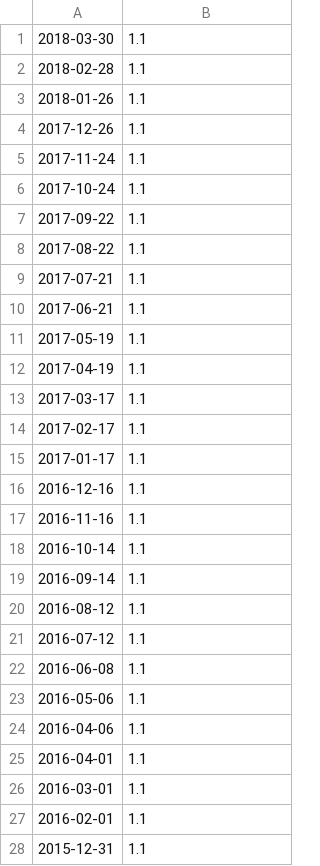
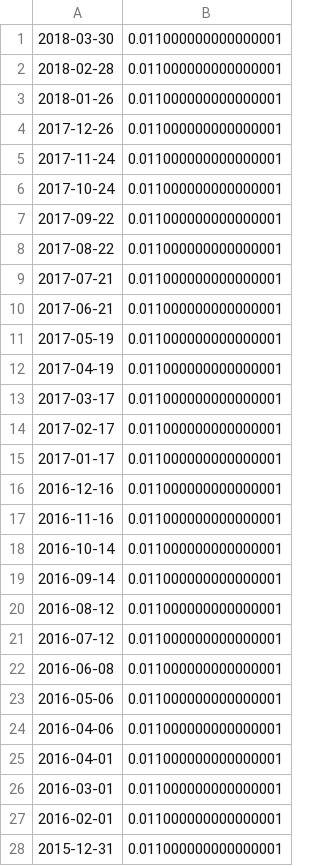
Before and after one commit to brainee/fama, a CSV file: cs/rf.csv, drawn as a sheet; only a part is shown; the diff covers the shown part only.

Commit message:
update ydyl data

```diff
--- a/cs/rf.csv
+++ b/cs/rf.csv
@@ -1,28 +1,28 @@
-2018-03-30,1.1
-2018-02-28,1.1
-2018-01-26,1.1
-2017-12-26,1.1
-2017-11-24,1.1
-2017-10-24,1.1
-2017-09-22,1.1
-2017-08-22,1.1
-2017-07-21,1.1
-2017-06-21,1.1
-2017-05-19,1.1
-2017-04-19,1.1
-2017-03-17,1.1
-2017-02-17,1.1
-2017-01-17,1.1
-2016-12-16,1.1
-2016-11-16,1.1
-2016-10-14,1.1
-2016-09-14,1.1
-2016-08-12,1.1
-2016-07-12,1.1
-2016-06-08,1.1
-2016-05-06,1.1
-2016-04-06,1.1
-2016-04-01,1.1
-2016-03-01,1.1
-2016-02-01,1.1
-2015-12-31,1.1
+2018-03-30,0.011000000000000001
+2018-02-28,0.011000000000000001
+2018-01-26,0.011000000000000001
+2017-12-26,0.011000000000000001
+2017-11-24,0.011000000000000001
+2017-10-24,0.011000000000000001
+2017-09-22,0.011000000000000001
+2017-08-22,0.011000000000000001
+2017-07-21,0.011000000000000001
+2017-06-21,0.011000000000000001
+2017-05-19,0.011000000000000001
+2017-04-19,0.011000000000000001
+2017-03-17,0.011000000000000001
+2017-02-17,0.011000000000000001
+2017-01-17,0.011000000000000001
+2016-12-16,0.011000000000000001
+2016-11-16,0.011000000000000001
+2016-10-14,0.011000000000000001
+2016-09-14,0.011000000000000001
+2016-08-12,0.011000000000000001
+2016-07-12,0.011000000000000001
+2016-06-08,0.011000000000000001
+2016-05-06,0.011000000000000001
+2016-04-06,0.011000000000000001
+2016-04-01,0.011000000000000001
+2016-03-01,0.011000000000000001
+2016-02-01,0.011000000000000001
+2015-12-31,0.011000000000000001
```
Also changed, not shown: 67 edited cells elsewhere in this file, 2 other files.
